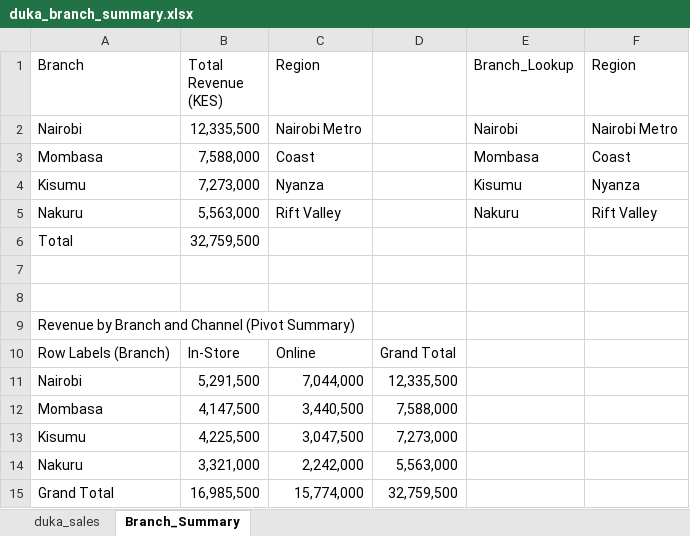
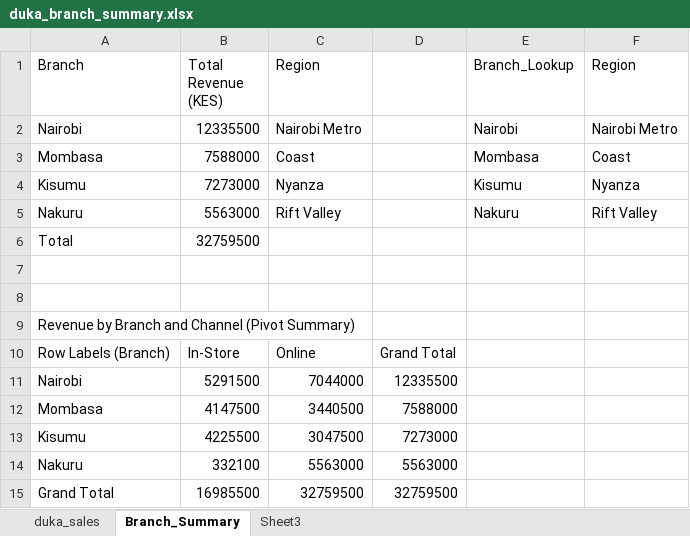
Before and after one commit to Sr7Rama/plp-da-a3-duka-sales-and-agent-cleanup, an Excel workbook: excel/duka_branch_summary.xlsx, sheet Branch_Summary, drawn as a sheet; values as stored, in another font and other column widths than the file's, no cell formats; removed rows and columns are numbered as before the commit, all else as after; the diff names each change by its address in the sheet, - before the commit and + after, or states it on an @@ line.

Commit message:
fix: debug and verify execution across all notebooks, scripts, and Excel assets

```diff
--- a/excel/duka_branch_summary.xlsx (sheet Branch_Summary)
+++ b/excel/duka_branch_summary.xlsx (sheet Branch_Summary)
+sheet tab: Sheet3
-B2 (Total Revenue (KES)): 12,335,500
+B2 (Total Revenue (KES)): 12335500
-B3 (Total Revenue (KES)): 7,588,000
+B3 (Total Revenue (KES)): 7588000
-B4 (Total Revenue (KES)): 7,273,000
+B4 (Total Revenue (KES)): 7273000
-B5 (Total Revenue (KES)): 5,563,000
+B5 (Total Revenue (KES)): 5563000
-B6 (Total Revenue (KES)): 32,759,500
+B6 (Total Revenue (KES)): 32759500
-row 11: Nairobi | 5,291,500 | 7,044,000 | 12,335,500
-row 12: Mombasa | 4,147,500 | 3,440,500 | 7,588,000
-row 13: Kisumu | 4,225,500 | 3,047,500 | 7,273,000
-row 14: Nakuru | 3,321,000 | 2,242,000 | 5,563,000
-row 15: Grand Total | 16,985,500 | 15,774,000 | 32,759,500
+row 11: Nairobi | 5291500 | 7044000 | 12335500
+row 12: Mombasa | 4147500 | 3440500 | 7588000
+row 13: Kisumu | 4225500 | 3047500 | 7273000
+row 14: Nakuru | 332100 | 5563000 | 5563000
+row 15: Grand Total | 16985500 | 32759500 | 32759500
```
Also changed, not shown: cell formats, formulas that keep their value, 4 other files.
